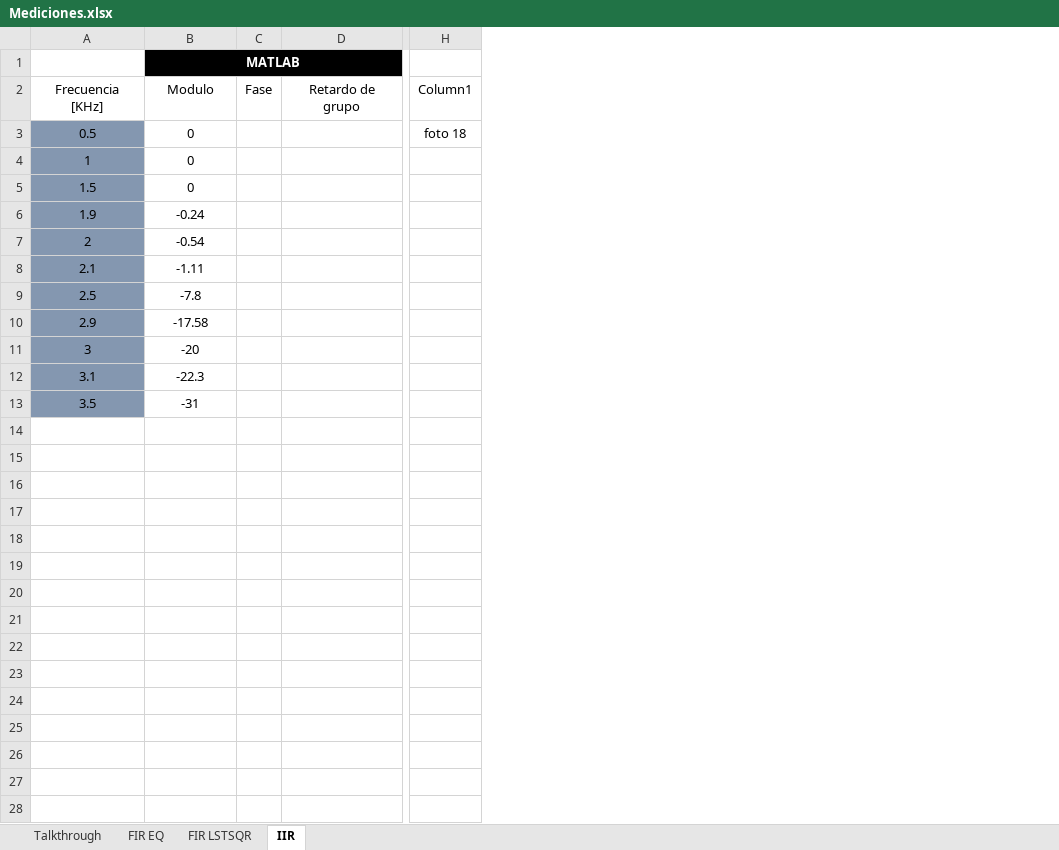
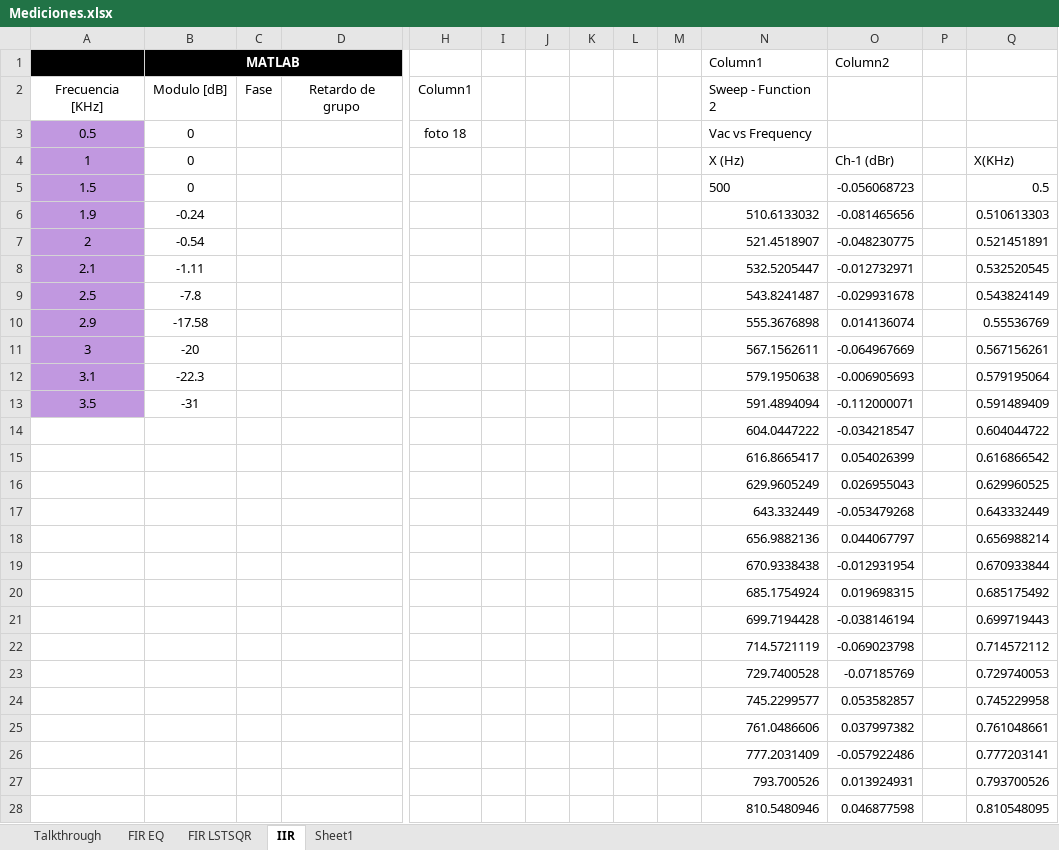
Before and after one commit to annunez02/TC2_2023, an Excel workbook: TPLAB2/Mediciones.xlsx, sheet IIR, drawn as a sheet; only a part is shown, gaps mark what is left out; values as stored, in another font and other column widths than the file's, no borders; charts and pictures and table styles not drawn; rows hold the shown columns only; the diff covers the shown part only; the diff names each change by its address in the sheet, - before the commit and + after, or states it on an @@ line.

```diff
--- a/TPLAB2/Mediciones.xlsx (sheet IIR)
+++ b/TPLAB2/Mediciones.xlsx (sheet IIR)
+sheet tab: Sheet1
+column I, empty
+column J, empty
+column K, empty
+column L, empty
+column M, empty
+column N (Column1), rows 2-13: Sweep - Function 2 | Vac vs Frequency | X (Hz) | 500 | 510.6133032 | 521.4518907 | 532.5205447 | 543.8241487 | 555.3676898 | 567.1562611 | 579.1950638 | 591.4894094
+column O (Column2), rows 4-13: Ch-1 (dBr) | -0.056068723 | -0.081465656 | -0.048230775 | -0.012732971 | -0.029931678 | 0.014136074 | -0.064967669 | -0.006905693 | -0.112000071
+column P, empty
+column Q, rows 4-13: X(KHz) | 0.5 | 0.510613303 | 0.521451891 | 0.532520545 | 0.543824149 | 0.55536769 | 0.567156261 | 0.579195064 | 0.591489409
-A1 fill: none
+A1 fill: #000000
-B2 (MATLAB): Modulo
+B2 (MATLAB): Modulo [dB]
-A3:A13 fill: #8497B0
+A3:A13 fill: #C198E0
+row 14:  |  |  |  |  |  |  |  |  |  | 604.0447222 | -0.034218547 |  | 0.604044722
+row 15:  |  |  |  |  |  |  |  |  |  | 616.8665417 | 0.054026399 |  | 0.616866542
+row 16:  |  |  |  |  |  |  |  |  |  | 629.9605249 | 0.026955043 |  | 0.629960525
+row 17:  |  |  |  |  |  |  |  |  |  | 643.332449 | -0.053479268 |  | 0.643332449
+row 18:  |  |  |  |  |  |  |  |  |  | 656.9882136 | 0.044067797 |  | 0.656988214
+row 19:  |  |  |  |  |  |  |  |  |  | 670.9338438 | -0.012931954 |  | 0.670933844
+row 20:  |  |  |  |  |  |  |  |  |  | 685.1754924 | 0.019698315 |  | 0.685175492
+row 21:  |  |  |  |  |  |  |  |  |  | 699.7194428 | -0.038146194 |  | 0.699719443
+row 22:  |  |  |  |  |  |  |  |  |  | 714.5721119 | -0.069023798 |  | 0.714572112
+row 23:  |  |  |  |  |  |  |  |  |  | 729.7400528 | -0.07185769 |  | 0.729740053
+row 24:  |  |  |  |  |  |  |  |  |  | 745.2299577 | 0.053582857 |  | 0.745229958
+row 25:  |  |  |  |  |  |  |  |  |  | 761.0486606 | 0.037997382 |  | 0.761048661
+row 26:  |  |  |  |  |  |  |  |  |  | 777.2031409 | -0.057922486 |  | 0.777203141
+row 27:  |  |  |  |  |  |  |  |  |  | 793.700526 | 0.013924931 |  | 0.793700526
+row 28:  |  |  |  |  |  |  |  |  |  | 810.5480946 | 0.046877598 |  | 0.810548095
```
Also changed, not shown: 76 added rows elsewhere in this sheet, sheet FIR EQ, sheet Talkthrough, sheet FIR LSTSQR, charts or pictures, 34 other files.
